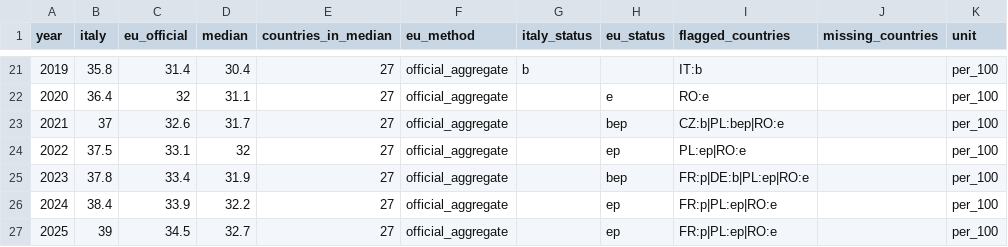
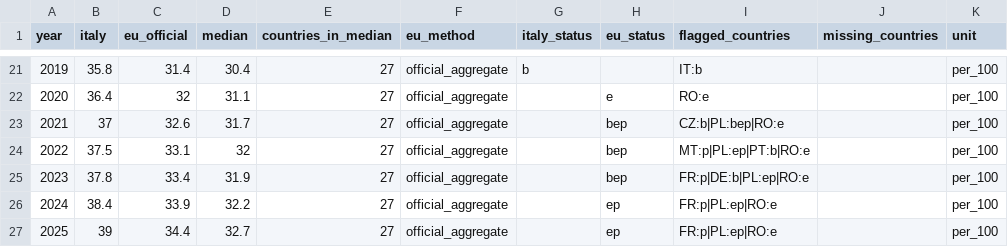
Before and after one commit to andrea-gentilini/explainable-italy, a CSV file: public/data/indicators/old-age-dependency.csv, drawn as a sheet; only a part is shown, gaps mark what is left out; the diff names each change by its address in the sheet, - before the commit and + after, or states it on an @@ line.

```diff
--- a/public/data/indicators/old-age-dependency.csv
+++ b/public/data/indicators/old-age-dependency.csv
-H24 (eu_status): ep
+H24 (eu_status): bep
-I24 (flagged_countries): PL:ep|RO:e
+I24 (flagged_countries): MT:p|PL:ep|PT:b|RO:e
-C27 (eu_official): 34.5
+C27 (eu_official): 34.4
```
Also changed, not shown: public/data/dashboard.csv, public/data/indicators/median-age.csv, 15 other files.
